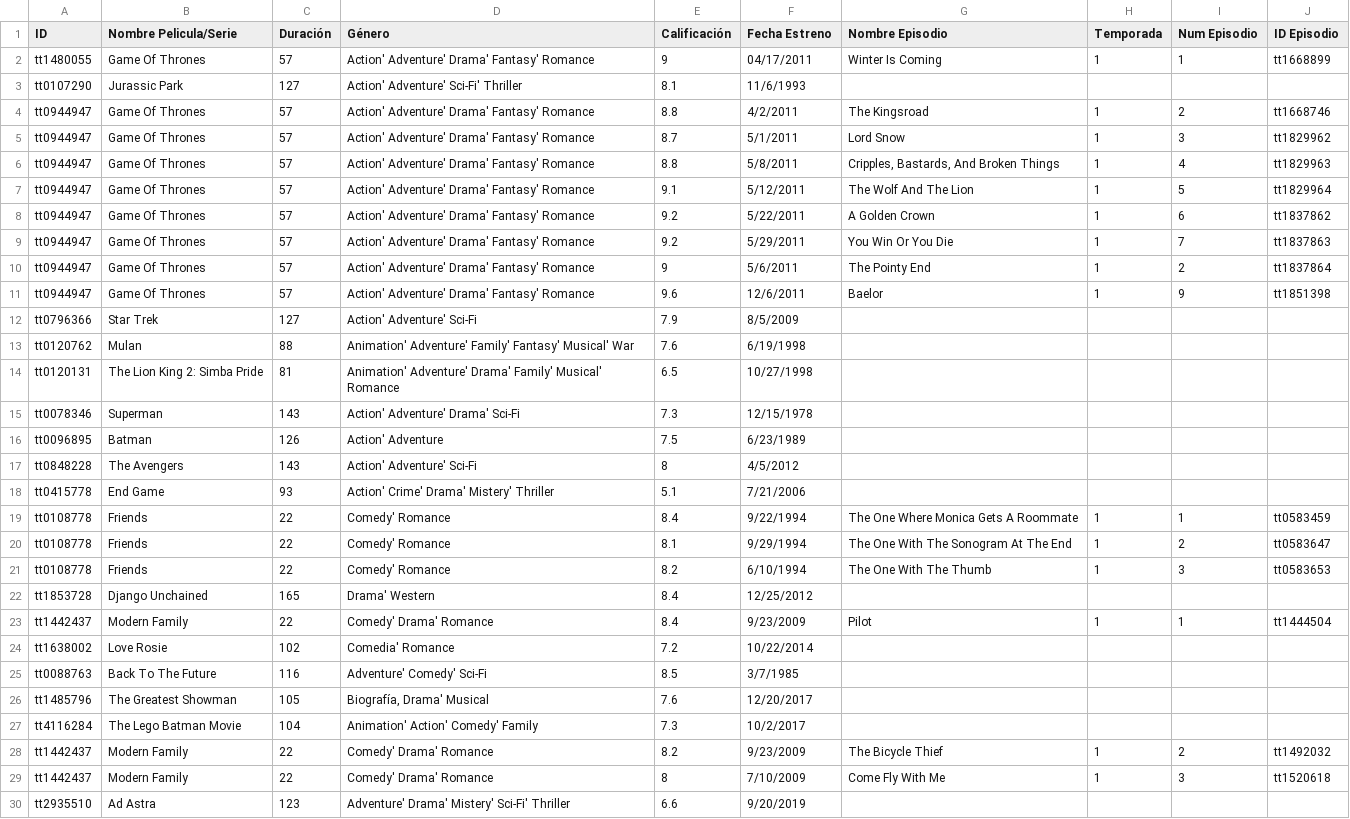
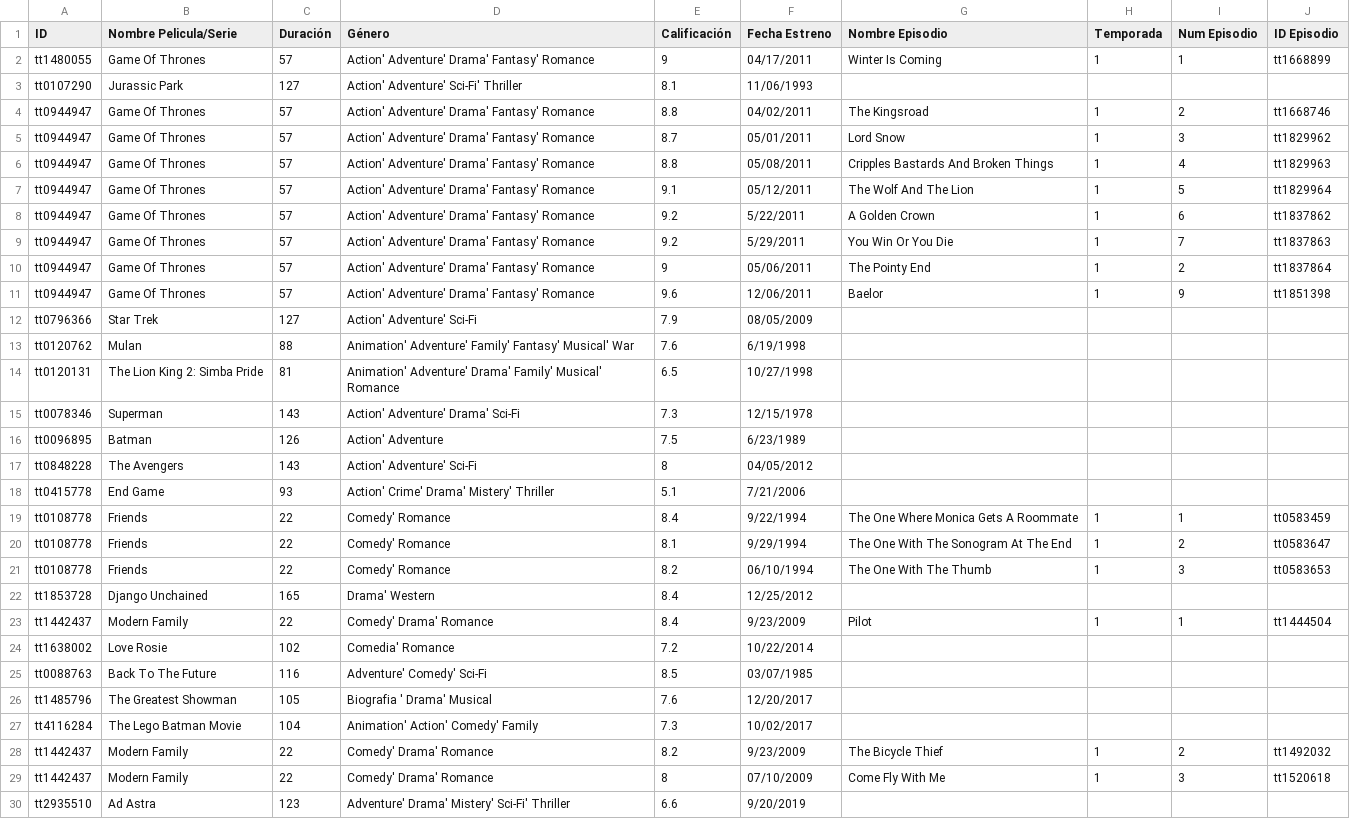
Before and after one commit to FJ22-TC1030/proyectointegrador-a01754574, a CSV file: src/BasePeliculas.csv, drawn as a sheet; only a part is shown; the diff covers the shown part only.

```diff
--- a/src/BasePeliculas.csv
+++ b/src/BasePeliculas.csv
@@ -3,5 +3,5 @@ tt1480055,Game Of Thrones,57,"Action' Adventure' Drama' Fantasy' Romance",9,04/1
-tt0107290,Jurassic Park,127,"Action' Adventure' Sci-Fi' Thriller",8.1,11/6/1993,,,,
-tt0944947,Game Of Thrones,57,"Action' Adventure' Drama' Fantasy' Romance",8.8,4/2/2011,The Kingsroad,1,2,tt1668746
-tt0944947,Game Of Thrones,57,"Action' Adventure' Drama' Fantasy' Romance",8.7,5/1/2011,Lord Snow,1,3,tt1829962
-tt0944947,Game Of Thrones,57,"Action' Adventure' Drama' Fantasy' Romance",8.8,5/8/2011,"Cripples, Bastards, And Broken Things",1,4,tt1829963
-tt0944947,Game Of Thrones,57,"Action' Adventure' Drama' Fantasy' Romance",9.1,5/12/2011,The Wolf And The Lion,1,5,tt1829964
+tt0107290,Jurassic Park,127,Action' Adventure' Sci-Fi' Thriller,8.1,11/06/1993,,,,
+tt0944947,Game Of Thrones,57,Action' Adventure' Drama' Fantasy' Romance,8.8,04/02/2011,The Kingsroad,1,2,tt1668746
+tt0944947,Game Of Thrones,57,Action' Adventure' Drama' Fantasy' Romance,8.7,05/01/2011,Lord Snow,1,3,tt1829962
+tt0944947,Game Of Thrones,57,Action' Adventure' Drama' Fantasy' Romance,8.8,05/08/2011,"Cripples Bastards And Broken Things",1,4,tt1829963
+tt0944947,Game Of Thrones,57,Action' Adventure' Drama' Fantasy' Romance,9.1,05/12/2011,The Wolf And The Lion,1,5,tt1829964
@@ -10,3 +10,3 @@ tt0944947,Game Of Thrones,57,"Action' Adventure' Drama' Fantasy' Romance",9.2,5/
-tt0944947,Game Of Thrones,57,"Action' Adventure' Drama' Fantasy' Romance",9,5/6/2011,The Pointy End,1,2,tt1837864
-tt0944947,Game Of Thrones,57,"Action' Adventure' Drama' Fantasy' Romance",9.6,12/6/2011,Baelor,1,9,tt1851398
-tt0796366,Star Trek,127,"Action' Adventure' Sci-Fi",7.9,8/5/2009,,,,
+tt0944947,Game Of Thrones,57,Action' Adventure' Drama' Fantasy' Romance,9,05/06/2011,The Pointy End,1,2,tt1837864
+tt0944947,Game Of Thrones,57,Action' Adventure' Drama' Fantasy' Romance,9.6,12/06/2011,Baelor,1,9,tt1851398
+tt0796366,Star Trek,127,Action' Adventure' Sci-Fi,7.9,08/05/2009,,,,
@@ -17 +17 @@ tt0096895,Batman,126,"Action' Adventure",7.5,6/23/1989,,,,
-tt0848228,The Avengers,143,"Action' Adventure' Sci-Fi",8,4/5/2012,,,,
+tt0848228,The Avengers,143,Action' Adventure' Sci-Fi,8,04/05/2012,,,,
@@ -21 +21 @@ tt0108778,Friends,22,"Comedy' Romance",8.1,9/29/1994,The One With The Sonogram A
-tt0108778,Friends,22,"Comedy' Romance",8.2,6/10/1994,The One With The Thumb,1,3,tt0583653
+tt0108778,Friends,22,Comedy' Romance,8.2,06/10/1994,The One With The Thumb,1,3,tt0583653
@@ -25,3 +25,3 @@ tt1638002,Love Rosie ,102,"Comedia' Romance",7.2,10/22/2014,,,,
-tt0088763,Back To The Future,116,"Adventure' Comedy' Sci-Fi",8.5,3/7/1985,,,,
- tt1485796,The Greatest Showman,105,"Biografía, Drama' Musical",7.6,12/20/2017,,,,
-tt4116284,The Lego Batman Movie,104,"Animation' Action' Comedy' Family",7.3,10/2/2017,,,,
+tt0088763,Back To The Future,116,Adventure' Comedy' Sci-Fi,8.5,03/07/1985,,,,
+tt1485796,The Greatest Showman,105,Biografia ' Drama' Musical,7.6,12/20/2017,,,,
+tt4116284,The Lego Batman Movie,104,Animation' Action' Comedy' Family,7.3,10/02/2017,,,,
@@ -29 +29 @@ tt1442437,Modern Family,22,"Comedy' Drama' Romance",8.2,9/23/2009,The Bicycle Th
-tt1442437,Modern Family,22,"Comedy' Drama' Romance",8,7/10/2009,Come Fly With Me,1,3,tt1520618
+tt1442437,Modern Family,22,Comedy' Drama' Romance,8,07/10/2009,Come Fly With Me,1,3,tt1520618
```
Also changed, not shown: 19 edited cells elsewhere in this file, 7 other files.
